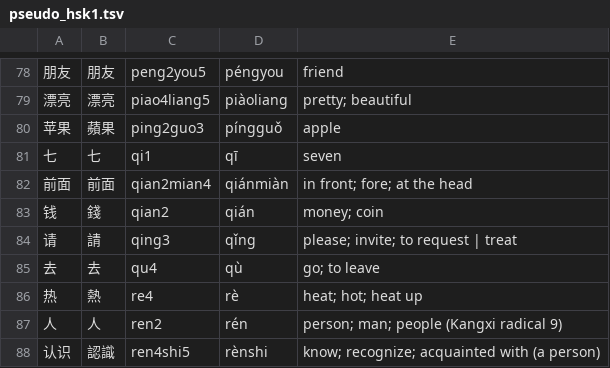
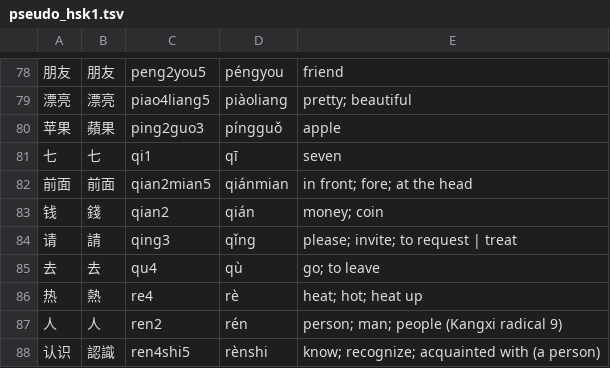
Before and after one commit to cglangs/toneapp, a TSV file: mongo_seed/hsk/pseudo_hsk1.tsv, drawn as a sheet; only a part is shown, gaps mark what is left out.

```diff
--- a/mongo_seed/hsk/pseudo_hsk1.tsv
+++ b/mongo_seed/hsk/pseudo_hsk1.tsv
@@ -81,3 +81,3 @@
 七	七	qi1	qī	seven
-前面	前面	qian2mian4	qiánmiàn	in front; fore; at the head
+前面	前面	qian2mian5	qiánmian	in front; fore; at the head
 钱	錢	qian2	qián	money; coin
```
Also changed, not shown: 28 other files.
